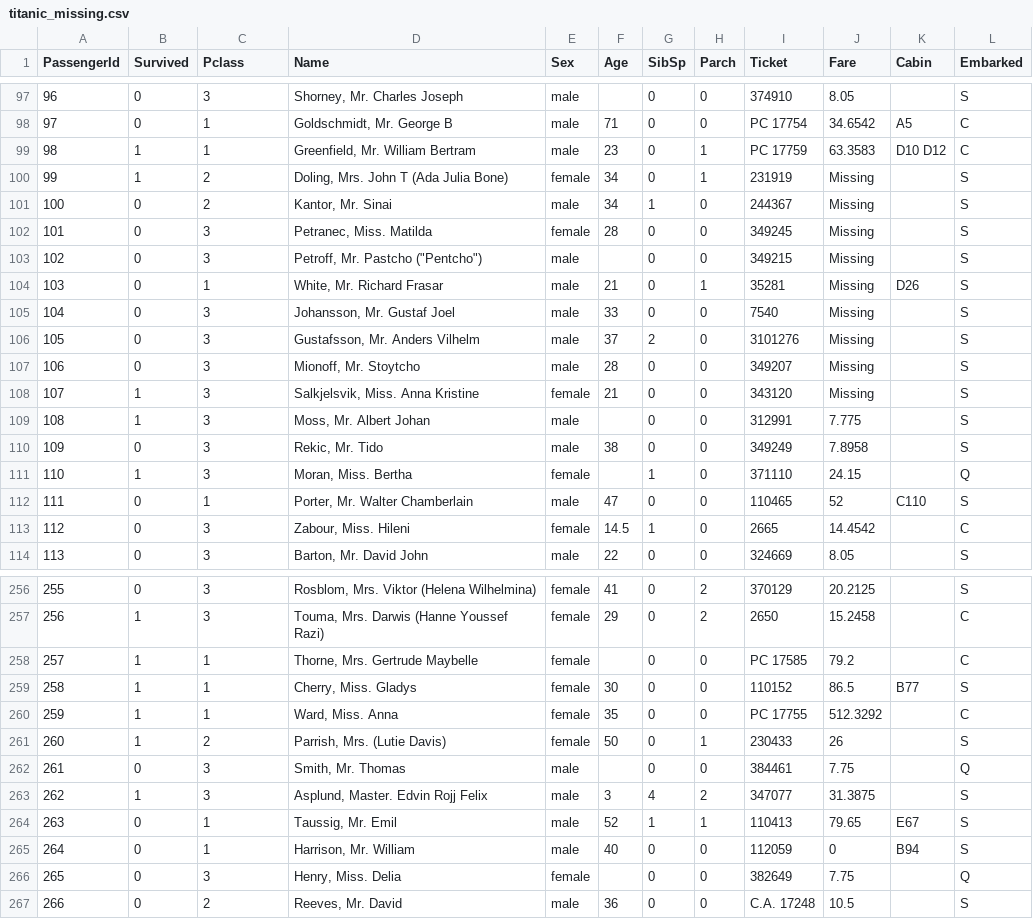
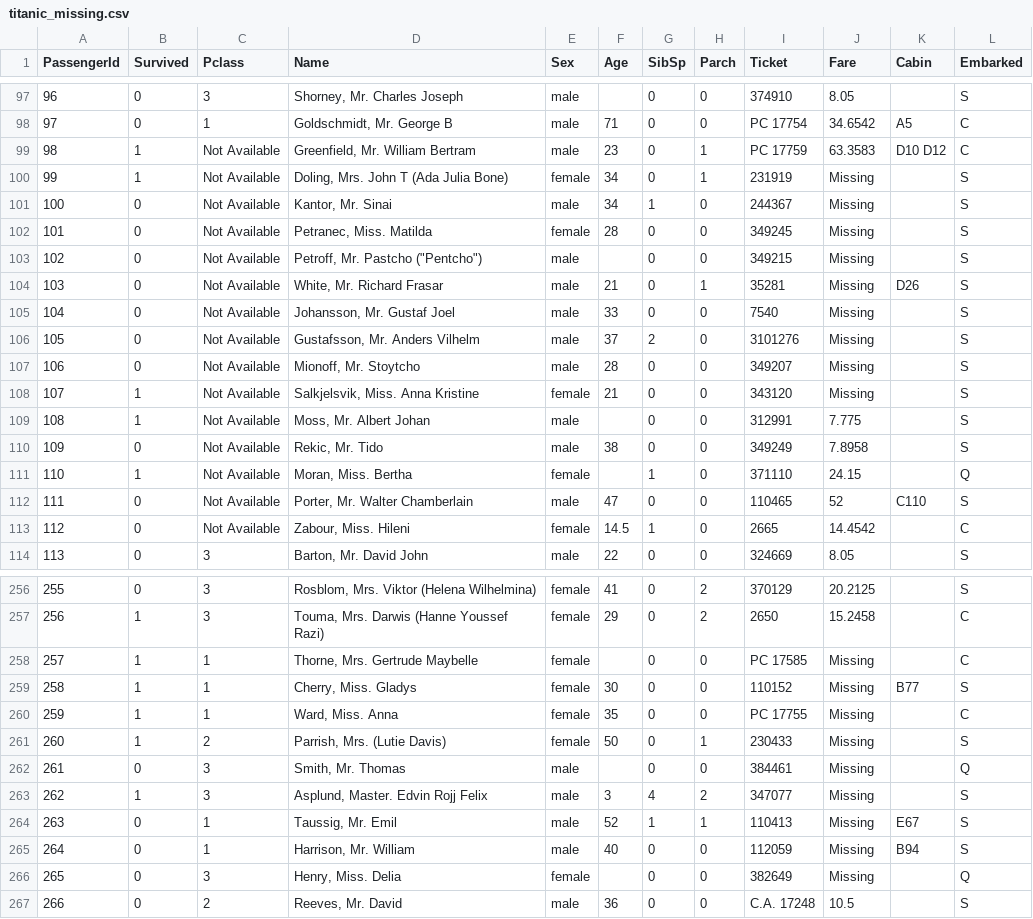
Before and after one commit to bryantstats/math421, a CSV file: data/titanic_missing.csv, drawn as a sheet; only a part is shown, gaps mark what is left out; the diff covers the shown part only.

```diff
--- a/data/titanic_missing.csv
+++ b/data/titanic_missing.csv
@@ -98,17 +98,17 @@ PassengerId,Survived,Pclass,Name,Sex,Age,SibSp,Parch,Ticket,Fare,Cabin,Embarked
 97,0,1,"Goldschmidt, Mr. George B",male,71,0,0,PC 17754,34.6542,A5,C
-98,1,1,"Greenfield, Mr. William Bertram",male,23,0,1,PC 17759,63.3583,D10 D12,C
-99,1,2,"Doling, Mrs. John T (Ada Julia Bone)",female,34,0,1,231919,Missing,,S
-100,0,2,"Kantor, Mr. Sinai",male,34,1,0,244367,Missing,,S
-101,0,3,"Petranec, Miss. Matilda",female,28,0,0,349245,Missing,,S
-102,0,3,"Petroff, Mr. Pastcho (""Pentcho"")",male,,0,0,349215,Missing,,S
-103,0,1,"White, Mr. Richard Frasar",male,21,0,1,35281,Missing,D26,S
-104,0,3,"Johansson, Mr. Gustaf Joel",male,33,0,0,7540,Missing,,S
-105,0,3,"Gustafsson, Mr. Anders Vilhelm",male,37,2,0,3101276,Missing,,S
-106,0,3,"Mionoff, Mr. Stoytcho",male,28,0,0,349207,Missing,,S
-107,1,3,"Salkjelsvik, Miss. Anna Kristine",female,21,0,0,343120,Missing,,S
-108,1,3,"Moss, Mr. Albert Johan",male,,0,0,312991,7.775,,S
-109,0,3,"Rekic, Mr. Tido",male,38,0,0,349249,7.8958,,S
-110,1,3,"Moran, Miss. Bertha",female,,1,0,371110,24.15,,Q
-111,0,1,"Porter, Mr. Walter Chamberlain",male,47,0,0,110465,52,C110,S
-112,0,3,"Zabour, Miss. Hileni",female,14.5,1,0,2665,14.4542,,C
+98,1,Not Available,"Greenfield, Mr. William Bertram",male,23,0,1,PC 17759,63.3583,D10 D12,C
+99,1,Not Available,"Doling, Mrs. John T (Ada Julia Bone)",female,34,0,1,231919,Missing,,S
+100,0,Not Available,"Kantor, Mr. Sinai",male,34,1,0,244367,Missing,,S
+101,0,Not Available,"Petranec, Miss. Matilda",female,28,0,0,349245,Missing,,S
+102,0,Not Available,"Petroff, Mr. Pastcho (""Pentcho"")",male,,0,0,349215,Missing,,S
+103,0,Not Available,"White, Mr. Richard Frasar",male,21,0,1,35281,Missing,D26,S
+104,0,Not Available,"Johansson, Mr. Gustaf Joel",male,33,0,0,7540,Missing,,S
+105,0,Not Available,"Gustafsson, Mr. Anders Vilhelm",male,37,2,0,3101276,Missing,,S
+106,0,Not Available,"Mionoff, Mr. Stoytcho",male,28,0,0,349207,Missing,,S
+107,1,Not Available,"Salkjelsvik, Miss. Anna Kristine",female,21,0,0,343120,Missing,,S
+108,1,Not Available,"Moss, Mr. Albert Johan",male,,0,0,312991,7.775,,S
+109,0,Not Available,"Rekic, Mr. Tido",male,38,0,0,349249,7.8958,,S
+110,1,Not Available,"Moran, Miss. Bertha",female,,1,0,371110,24.15,,Q
+111,0,Not Available,"Porter, Mr. Walter Chamberlain",male,47,0,0,110465,52,C110,S
+112,0,Not Available,"Zabour, Miss. Hileni",female,14.5,1,0,2665,14.4542,,C
 113,0,3,"Barton, Mr. David John",male,22,0,0,324669,8.05,,S
@@ -257,11 +257,11 @@ PassengerId,Survived,Pclass,Name,Sex,Age,SibSp,Parch,Ticket,Fare,Cabin,Embarked
 256,1,3,"Touma, Mrs. Darwis (Hanne Youssef Razi)",female,29,0,2,2650,15.2458,,C
-257,1,1,"Thorne, Mrs. Gertrude Maybelle",female,,0,0,PC 17585,79.2,,C
-258,1,1,"Cherry, Miss. Gladys",female,30,0,0,110152,86.5,B77,S
-259,1,1,"Ward, Miss. Anna",female,35,0,0,PC 17755,512.3292,,C
-260,1,2,"Parrish, Mrs. (Lutie Davis)",female,50,0,1,230433,26,,S
-261,0,3,"Smith, Mr. Thomas",male,,0,0,384461,7.75,,Q
-262,1,3,"Asplund, Master. Edvin Rojj Felix",male,3,4,2,347077,31.3875,,S
-263,0,1,"Taussig, Mr. Emil",male,52,1,1,110413,79.65,E67,S
-264,0,1,"Harrison, Mr. William",male,40,0,0,112059,0,B94,S
-265,0,3,"Henry, Miss. Delia",female,,0,0,382649,7.75,,Q
+257,1,1,"Thorne, Mrs. Gertrude Maybelle",female,,0,0,PC 17585,Missing,,C
+258,1,1,"Cherry, Miss. Gladys",female,30,0,0,110152,Missing,B77,S
+259,1,1,"Ward, Miss. Anna",female,35,0,0,PC 17755,Missing,,C
+260,1,2,"Parrish, Mrs. (Lutie Davis)",female,50,0,1,230433,Missing,,S
+261,0,3,"Smith, Mr. Thomas",male,,0,0,384461,Missing,,Q
+262,1,3,"Asplund, Master. Edvin Rojj Felix",male,3,4,2,347077,Missing,,S
+263,0,1,"Taussig, Mr. Emil",male,52,1,1,110413,Missing,E67,S
+264,0,1,"Harrison, Mr. William",male,40,0,0,112059,Missing,B94,S
+265,0,3,"Henry, Miss. Delia",female,,0,0,382649,Missing,,Q
 266,0,2,"Reeves, Mr. David",male,36,0,0,C.A. 17248,10.5,,S
```
Also changed, not shown: 31 edited cells elsewhere in this file, 1 other file.
